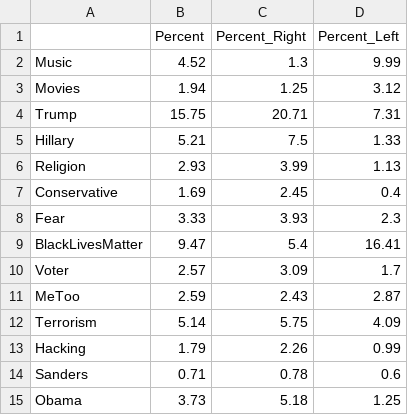
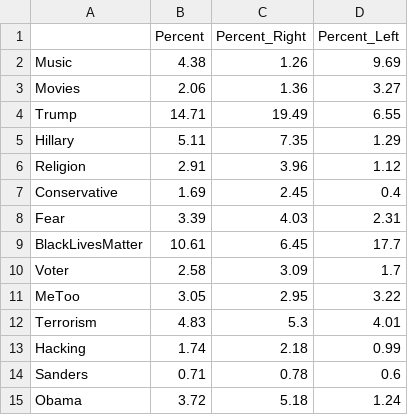
Before and after one commit to Jprost/ADA-Proj-18, a CSV file: Csv/TopicTroll.csv, drawn as a sheet; only a part is shown; the diff covers the shown part only.

```diff
--- a/Csv/TopicTroll.csv
+++ b/Csv/TopicTroll.csv
@@ -1,15 +1,15 @@
 ,Percent,Percent_Right,Percent_Left
-Music,4.52,1.3,9.99
-Movies,1.94,1.25,3.12
-Trump,15.75,20.71,7.31
-Hillary,5.21,7.5,1.33
-Religion,2.93,3.99,1.13
+Music,4.38,1.26,9.69
+Movies,2.06,1.36,3.27
+Trump,14.71,19.49,6.55
+Hillary,5.11,7.35,1.29
+Religion,2.91,3.96,1.12
 Conservative,1.69,2.45,0.4
-Fear,3.33,3.93,2.3
-BlackLivesMatter,9.47,5.4,16.41
-Voter,2.57,3.09,1.7
-MeToo,2.59,2.43,2.87
-Terrorism,5.14,5.75,4.09
-Hacking,1.79,2.26,0.99
+Fear,3.39,4.03,2.31
+BlackLivesMatter,10.61,6.45,17.7
+Voter,2.58,3.09,1.7
+MeToo,3.05,2.95,3.22
+Terrorism,4.83,5.3,4.01
+Hacking,1.74,2.18,0.99
 Sanders,0.71,0.78,0.6
-Obama,3.73,5.18,1.25
+Obama,3.72,5.18,1.24
```
Also changed, not shown: 26 edited cells elsewhere in this file, Csv/CorrelationApporval_topic.csv, Csv/Correlation_topic.csv, 2 other files.
